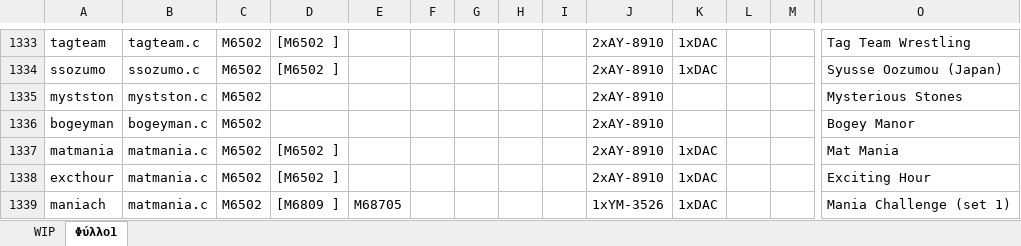
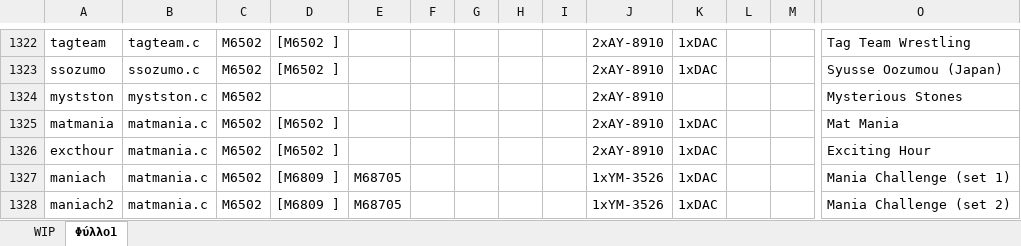
Before and after one commit to georgemoralis/arcadeflex-037b7-playground, an Excel workbook: compatibility.xlsx, sheet Φύλλο1, drawn as a sheet; only a part is shown, gaps mark what is left out; the shorter side is filled out with more unchanged rows; values as stored, in another font and other column widths than the file's, no borders; rows hold the shown columns only; the diff covers the shown part only; the diff names each change by its address in the sheet, - before the commit and + after, or states it on an @@ line.

Commit message:
bogeyman,cabal,kingobox,skydiver,tp84 drivers

```diff
--- a/compatibility.xlsx (sheet Φύλλο1)
+++ b/compatibility.xlsx (sheet Φύλλο1)
-row 1336: bogeyman | bogeyman.c | M6502 |  |  |  |  |  |  | 2xAY-8910 |  |  |  | Bogey Manor
```
Also changed, not shown: 18 removed rows elsewhere in this sheet, sheet WIP, 41 other files.
